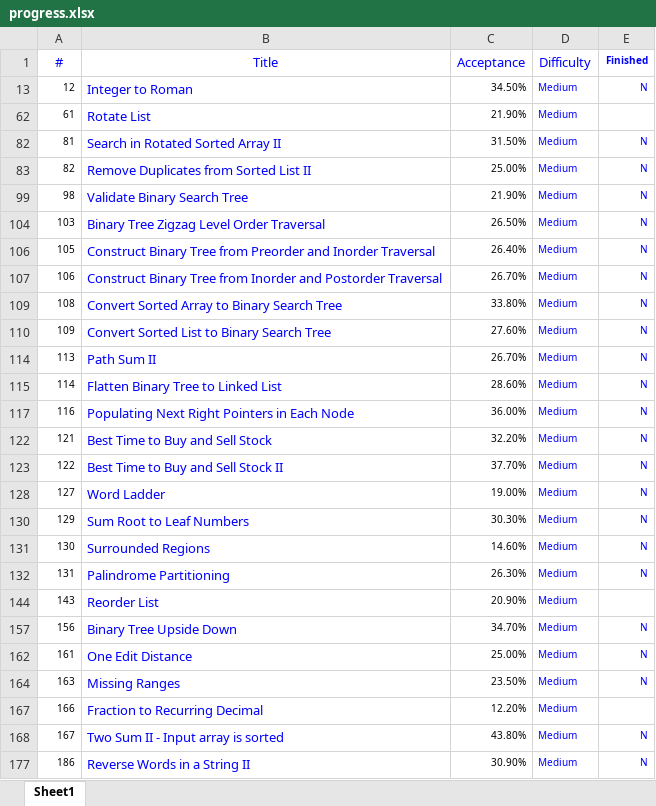
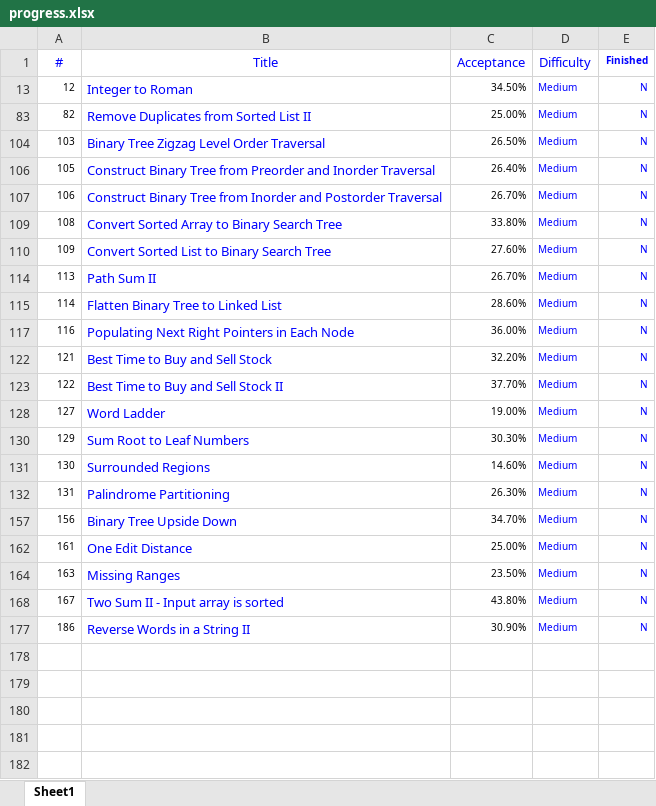
Before and after one commit to maxsitu/leetcode, an Excel workbook: meta/progress.xlsx, sheet Sheet1, drawn as a sheet; values as stored, in another font and other column widths than the file's, no borders; the diff names each change by its address in the sheet, - before the commit and + after, or states it on an @@ line.

Commit message:
Solution for "81. Search in Rotated Sorted Array I & II". zen-1

```diff
--- a/meta/progress.xlsx (sheet Sheet1)
+++ b/meta/progress.xlsx (sheet Sheet1)
@@ row 62 hidden: 61 | Rotate List | 21.90% | Medium @@
-row 82: 81 | Search in Rotated Sorted Array II | 31.50% | Medium | N
-row 99: 98 | Validate Binary Search Tree | 21.90% | Medium | N
@@ row 144 hidden: 143 | Reorder List | 20.90% | Medium @@
@@ row 167 hidden: 166 | Fraction to Recurring Decimal | 12.20% | Medium @@
```
Also changed, not shown: hidden cells, 2 other files.
